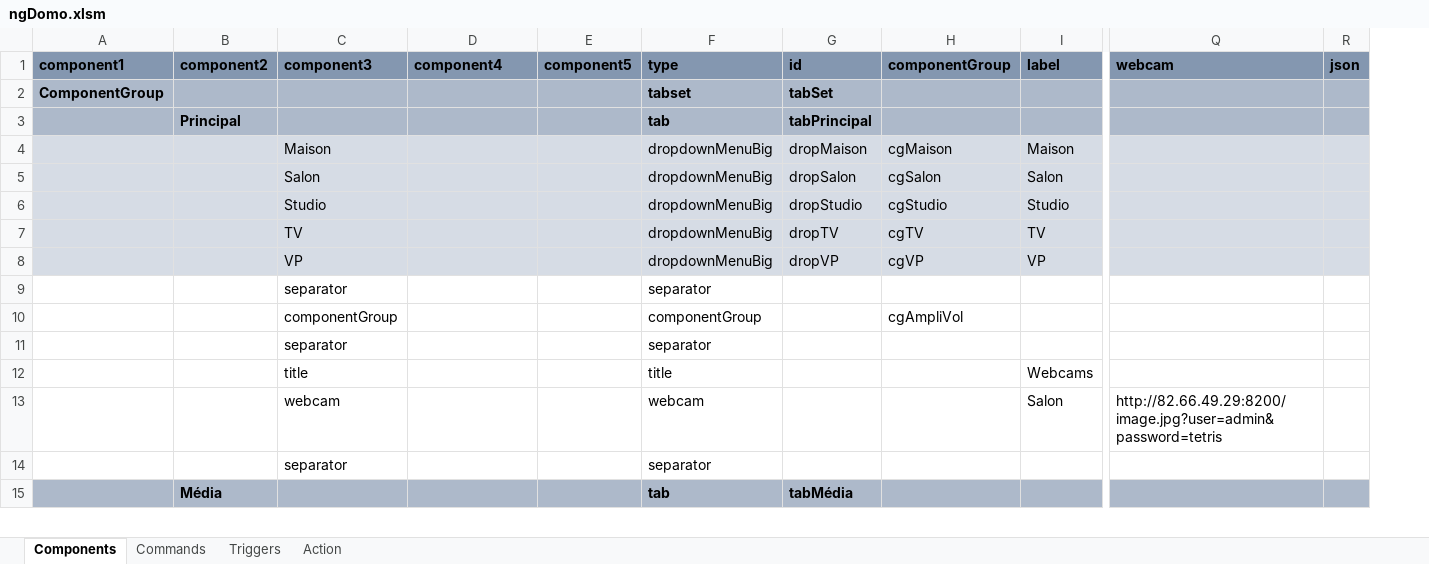
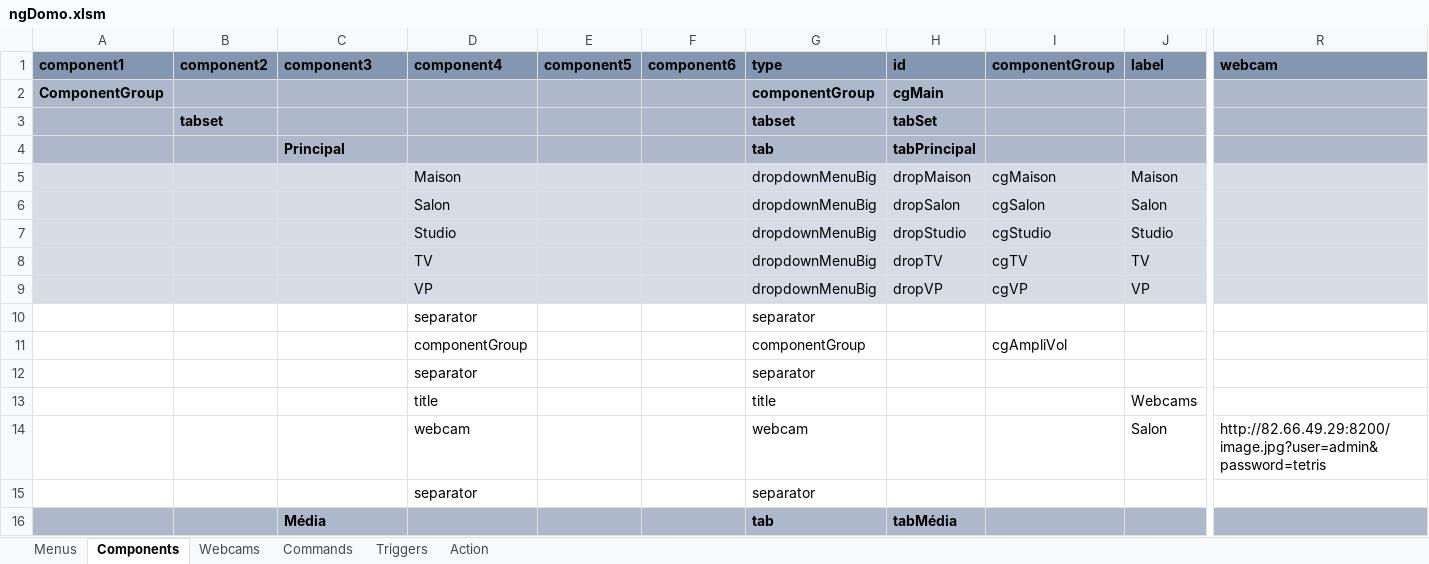
Before and after one commit to thunderace/domo-app, an Excel workbook: tools/ngDomo.xlsm, sheet Components, drawn as a sheet; only a part is shown, gaps mark what is left out; values as stored, in another font and other column widths than the file's, no borders; charts and pictures not drawn; removed rows and columns are numbered as before the commit, all else as after; rows hold the shown columns only; the diff covers the shown part only; the diff names each change by its address in the sheet, - before the commit and + after, or states it on an @@ line.

```diff
--- a/tools/ngDomo.xlsm (sheet Components)
+++ b/tools/ngDomo.xlsm (sheet Components)
+sheet tab: Menus
+sheet tab: Webcams
+column F (component6), empty
-column R (json), empty
-G2 (type): tabset
+G2 (type): componentGroup
-H2 (id): tabSet
+H2 (id): cgMain
-row 3:  | Principal |  |  |  | tab | tabPrincipal
+row 3:  | tabset |  |  |  |  | tabset | tabSet
+row 4:  |  | Principal |  |  |  | tab | tabPrincipal
-C5 (component3): Maison
+C5 (component3): (empty)
-D5 (component4): (empty)
+D5 (component4): Maison
-C6 (component3): Salon
+C6 (component3): (empty)
-D6 (component4): (empty)
+D6 (component4): Salon
-C7 (component3): Studio
+C7 (component3): (empty)
-D7 (component4): (empty)
+D7 (component4): Studio
-C8 (component3): TV
+C8 (component3): (empty)
-D8 (component4): (empty)
+D8 (component4): TV
-C9 (component3): VP
+C9 (component3): (empty)
-D9 (component4): (empty)
+D9 (component4): VP
-row 9:  |  | separator |  |  | separator
-row 10:  |  | componentGroup |  |  | componentGroup |  | cgAmpliVol
-row 11:  |  | separator |  |  | separator
+row 10:  |  |  | separator |  |  | separator
+row 11:  |  |  | componentGroup |  |  | componentGroup |  | cgAmpliVol
+row 12:  |  |  | separator |  |  | separator
-C13 (component3): title
+C13 (component3): (empty)
-D13 (component4): (empty)
+D13 (component4): title
-C14 (component3): webcam
+C14 (component3): (empty)
-D14 (component4): (empty)
+D14 (component4): webcam
-row 14:  |  | separator |  |  | separator
-row 15:  | Média |  |  |  | tab | tabMédia
+row 15:  |  |  | separator |  |  | separator
+row 16:  |  | Média |  |  |  | tab | tabMédia
```
Also changed, not shown: 76 added rows, 32 removed rows, 2 moved rows, 54 edited cells and cell formats elsewhere in this sheet, formulas that keep their value, charts or pictures, 2 other files.
